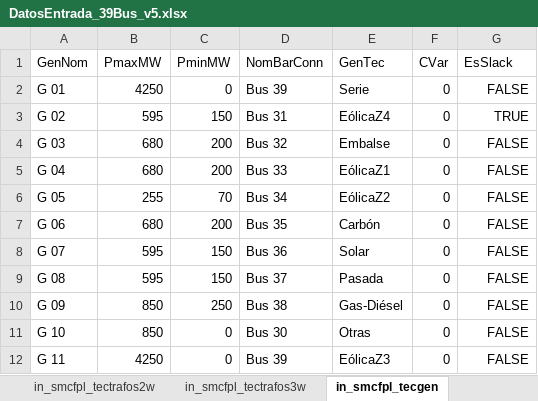
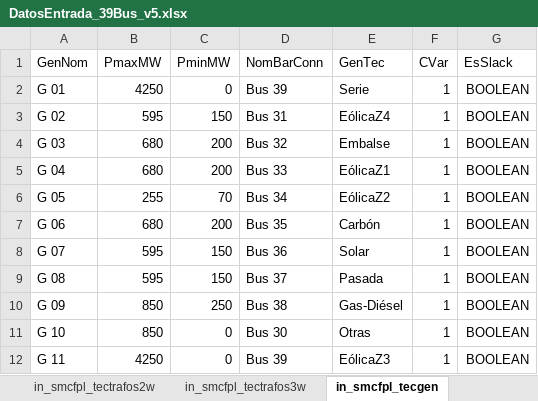
Before and after one commit to TraxidusWolf/SMCFPL, an Excel workbook: EntradaDePrueba/DatosEntrada_39Bus_v5.xlsx, sheet in_smcfpl_tecgen, drawn as a sheet; values as stored, in another font and other column widths than the file's, no borders; the diff names each change by its address in the sheet, - before the commit and + after, or states it on an @@ line.

```diff
--- a/EntradaDePrueba/DatosEntrada_39Bus_v5.xlsx (sheet in_smcfpl_tecgen)
+++ b/EntradaDePrueba/DatosEntrada_39Bus_v5.xlsx (sheet in_smcfpl_tecgen)
-F2:F12 (CVar): 0
+F2:F12 (CVar): 1
-G2 (EsSlack): FALSE
+G2 (EsSlack): BOOLEAN
-G3 (EsSlack): TRUE
+G3 (EsSlack): BOOLEAN
-G4:G12 (EsSlack): FALSE
+G4:G12 (EsSlack): BOOLEAN
```
Also changed, not shown: sheet in_smcfpl_tectrafos2w, sheet in_smcfpl_mantcargas, sheet in_smcfpl_mantgen, sheet in_smcfpl_manttx, 6 other files.
